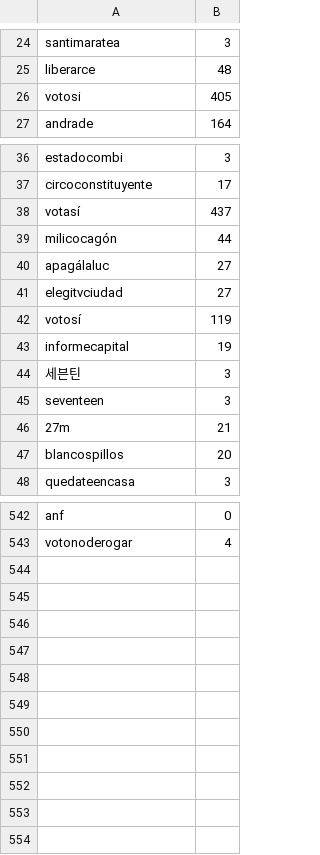
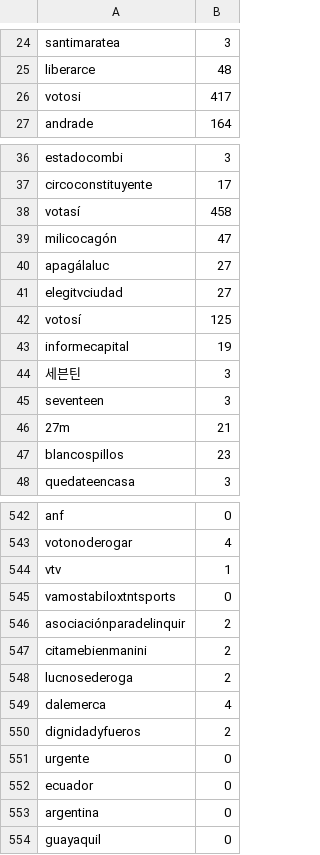
Before and after one commit to verdierdiego/debate-luc, a CSV file: hashtags.csv, drawn as a sheet; only a part is shown, gaps mark what is left out; the diff covers the shown part only.

```diff
--- a/hashtags.csv
+++ b/hashtags.csv
@@ -25,3 +25,3 @@ santimaratea,3
 liberarce,48
-votosi,405
+votosi,417
 andrade,164
@@ -37,7 +37,7 @@ estadocombi,3
 circoconstituyente,17
-votasí,437
-milicocagón,44
+votasí,458
+milicocagón,47
 apagálaluc,27
 elegitvciudad,27
-votosí,119
+votosí,125
 informecapital,19
@@ -46,3 +46,3 @@ seventeen,3
 27m,21
-blancospillos,20
+blancospillos,23
 quedateencasa,3
@@ -543 +543,12 @@ anf,0
 votonoderogar,4
+vtv,1
+vamostabiloxtntsports,0
+asociaciónparadelinquir,2
+citamebienmanini,2
+lucnosederoga,2
+dalemerca,4
+dignidadyfueros,2
+urgente,0
+ecuador,0
+argentina,0
+guayaquil,0
```
Also changed, not shown: 20 edited cells elsewhere in this file, menciones.csv, usuarios.csv, 3 other files.
